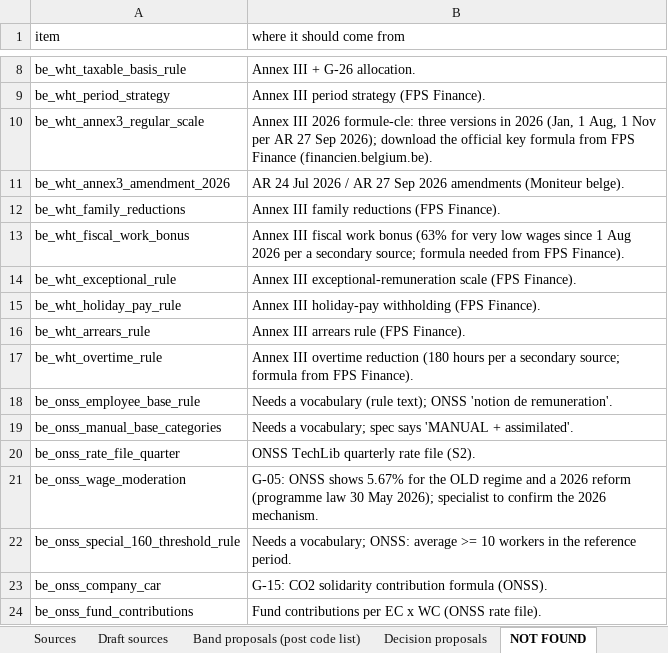
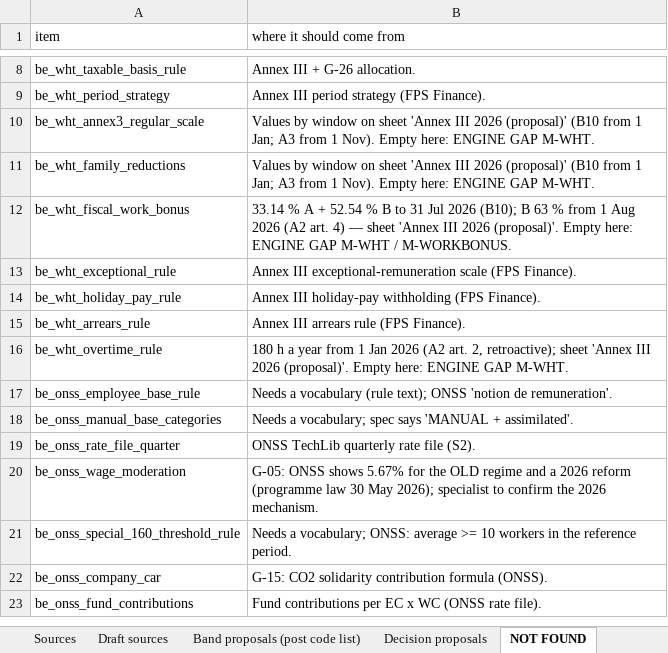
Before and after one commit to ZoikoGroup/zoiko-payroll-platform, an Excel workbook: docs/belgium/content/BE_2026_AI_DRAFT.xlsx, sheet NOT FOUND, drawn as a sheet; only a part is shown, gaps mark what is left out; values as stored, in another font and other column widths than the file's, no borders; removed rows and columns are numbered as before the commit, all else as after; the diff names each change by its address in the sheet, - before the commit and + after, or states it on an @@ line.

```diff
--- a/docs/belgium/content/BE_2026_AI_DRAFT.xlsx (sheet NOT FOUND)
+++ b/docs/belgium/content/BE_2026_AI_DRAFT.xlsx (sheet NOT FOUND)
-B10 (where it should come from): Annex III 2026 formule-cle: three versions in 2026 (Jan, 1 Aug, 1 Nov per AR 27 Sep 2026); download the official key formula from FPS Finance (financien.belgium.be).
+B10 (where it should come from): Values by window on sheet 'Annex III 2026 (proposal)' (B10 from 1 Jan; A3 from 1 Nov). Empty here: ENGINE GAP M-WHT.
-row 11: be_wht_annex3_amendment_2026 | AR 24 Jul 2026 / AR 27 Sep 2026 amendments (Moniteur belge).
-B11 (where it should come from): Annex III family reductions (FPS Finance).
+B11 (where it should come from): Values by window on sheet 'Annex III 2026 (proposal)' (B10 from 1 Jan; A3 from 1 Nov). Empty here: ENGINE GAP M-WHT.
-B12 (where it should come from): Annex III fiscal work bonus (63% for very low wages since 1 Aug 2026 per a secondary source; formula needed from FPS Finance).
+B12 (where it should come from): 33.14 % A + 52.54 % B to 31 Jul 2026 (B10); B 63 % from 1 Aug 2026 (A2 art. 4) — sheet 'Annex III 2026 (proposal)'. Empty here: ENGINE GAP M-WHT / M-WORKBONUS.
-B16 (where it should come from): Annex III overtime reduction (180 hours per a secondary source; formula from FPS Finance).
+B16 (where it should come from): 180 h a year from 1 Jan 2026 (A2 art. 2, retroactive); sheet 'Annex III 2026 (proposal)'. Empty here: ENGINE GAP M-WHT.
```
Also changed, not shown: sheet Annex III 2026 (proposal), sheet Scalar keys, sheet Sources, sheet Draft sources, sheet Slab keys, other sheet tabs, 11 other files.
